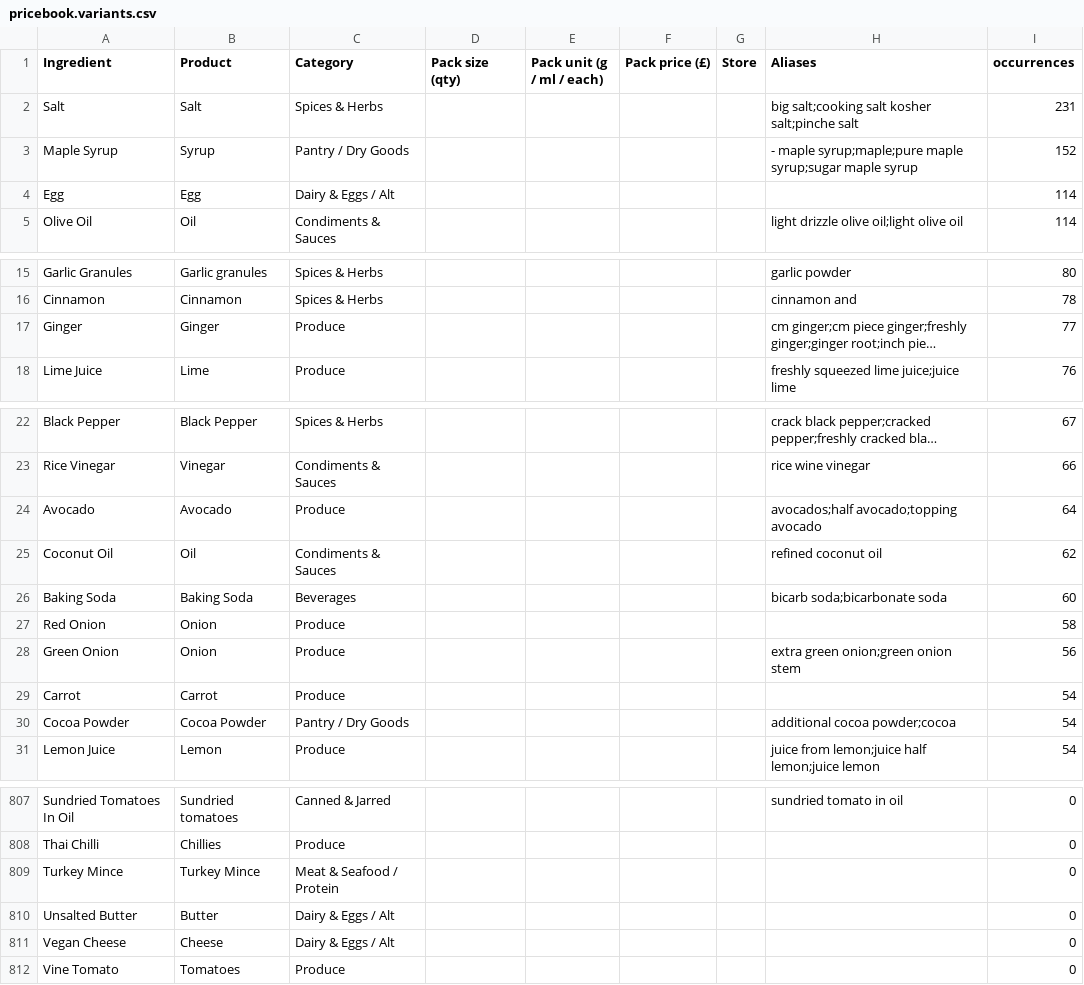
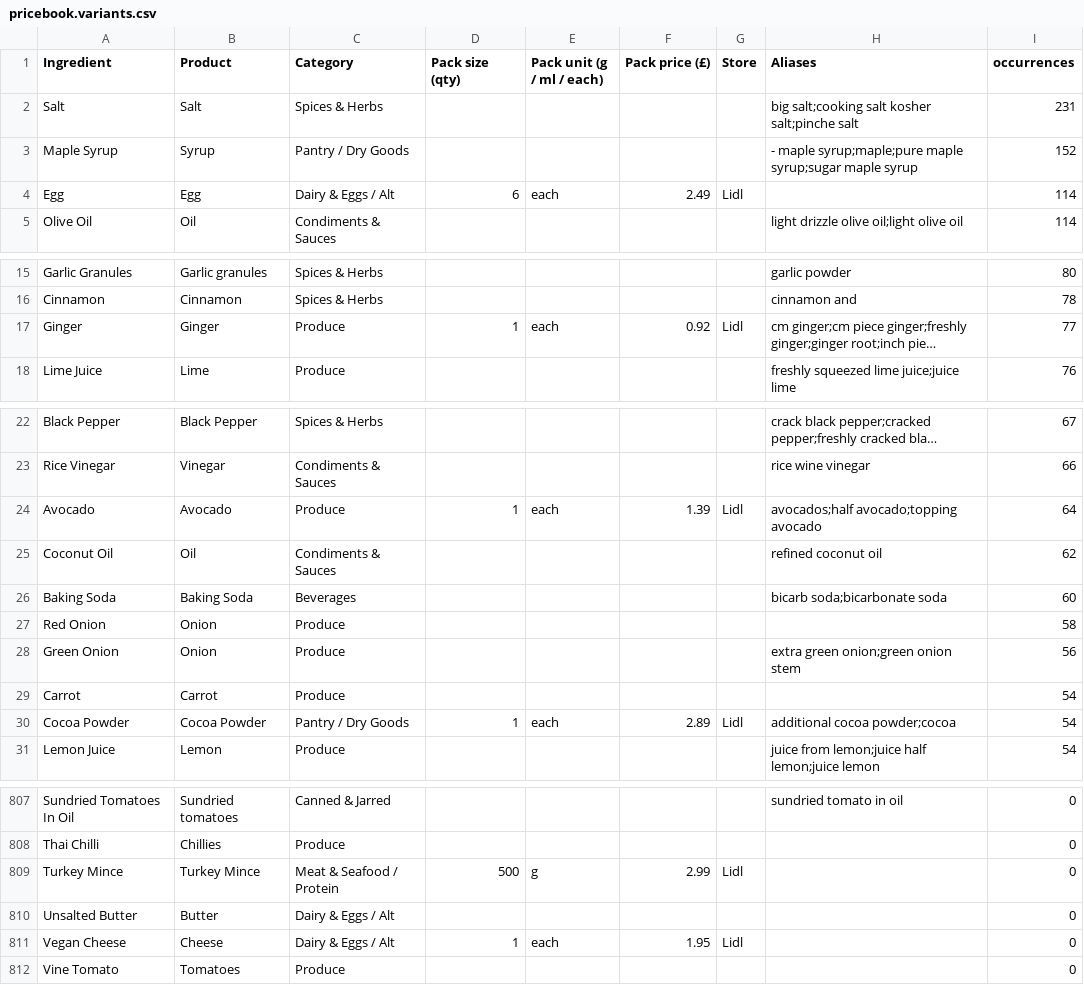
Before and after one commit to saffronlm-cmyk/daily-shuffle, a CSV file: pricebook.variants.csv, drawn as a sheet; only a part is shown, gaps mark what is left out; long unchanged cells end in …; the diff covers the shown part only; the diff names each change by its address in the sheet, - before the commit and + after, or states it on an @@ line.

```diff
--- a/pricebook.variants.csv
+++ b/pricebook.variants.csv
-D4 (Pack size (qty)): (empty)
+D4 (Pack size (qty)): 6
-E4 (Pack unit (g / ml / each)): (empty)
+E4 (Pack unit (g / ml / each)): each
-F4 (Pack price (£)): (empty)
+F4 (Pack price (£)): 2.49
-G4 (Store): (empty)
+G4 (Store): Lidl
-D17 (Pack size (qty)): (empty)
+D17 (Pack size (qty)): 1
-E17 (Pack unit (g / ml / each)): (empty)
+E17 (Pack unit (g / ml / each)): each
-F17 (Pack price (£)): (empty)
+F17 (Pack price (£)): 0.92
-G17 (Store): (empty)
+G17 (Store): Lidl
-D24 (Pack size (qty)): (empty)
+D24 (Pack size (qty)): 1
-E24 (Pack unit (g / ml / each)): (empty)
+E24 (Pack unit (g / ml / each)): each
-F24 (Pack price (£)): (empty)
+F24 (Pack price (£)): 1.39
-G24 (Store): (empty)
+G24 (Store): Lidl
-D30 (Pack size (qty)): (empty)
+D30 (Pack size (qty)): 1
-E30 (Pack unit (g / ml / each)): (empty)
+E30 (Pack unit (g / ml / each)): each
-F30 (Pack price (£)): (empty)
+F30 (Pack price (£)): 2.89
-G30 (Store): (empty)
+G30 (Store): Lidl
-D809 (Pack size (qty)): (empty)
+D809 (Pack size (qty)): 500
-E809 (Pack unit (g / ml / each)): (empty)
+E809 (Pack unit (g / ml / each)): g
-F809 (Pack price (£)): (empty)
+F809 (Pack price (£)): 2.99
-G809 (Store): (empty)
+G809 (Store): Lidl
-D811 (Pack size (qty)): (empty)
+D811 (Pack size (qty)): 1
-E811 (Pack unit (g / ml / each)): (empty)
+E811 (Pack unit (g / ml / each)): each
-F811 (Pack price (£)): (empty)
+F811 (Pack price (£)): 1.95
-G811 (Store): (empty)
+G811 (Store): Lidl
```
Also changed, not shown: 56 edited cells elsewhere in this file.
